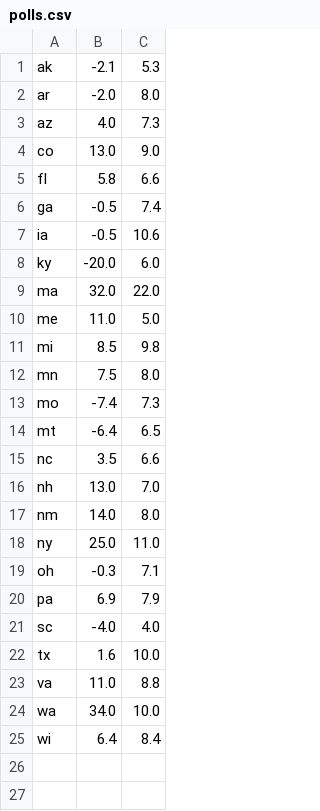
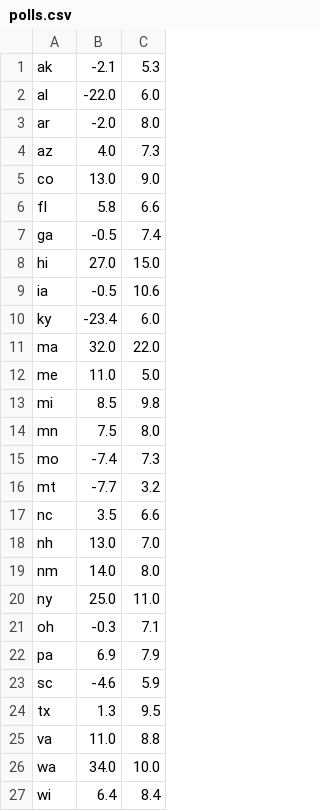
Before and after one commit to bcrowell/election, a CSV file: polls.csv, drawn as a sheet.

```diff
--- a/polls.csv
+++ b/polls.csv
@@ -1,2 +1,3 @@
 ak, -2.1,  5.3
+al,-22.0,  6.0
 ar, -2.0,  8.0
@@ -6,4 +7,5 @@ fl,  5.8,  6.6
 ga, -0.5,  7.4
+hi, 27.0, 15.0
 ia, -0.5, 10.6
-ky,-20.0,  6.0
+ky,-23.4,  6.0
 ma, 32.0, 22.0
@@ -13,3 +15,3 @@ mn,  7.5,  8.0
 mo, -7.4,  7.3
-mt, -6.4,  6.5
+mt, -7.7,  3.2
 nc,  3.5,  6.6
@@ -20,4 +22,4 @@ oh, -0.3,  7.1
 pa,  6.9,  7.9
-sc, -4.0,  4.0
-tx,  1.6, 10.0
+sc, -4.6,  5.9
+tx,  1.3,  9.5
 va, 11.0,  8.8
```
Also changed, not shown: data.csv, 1 other file.
